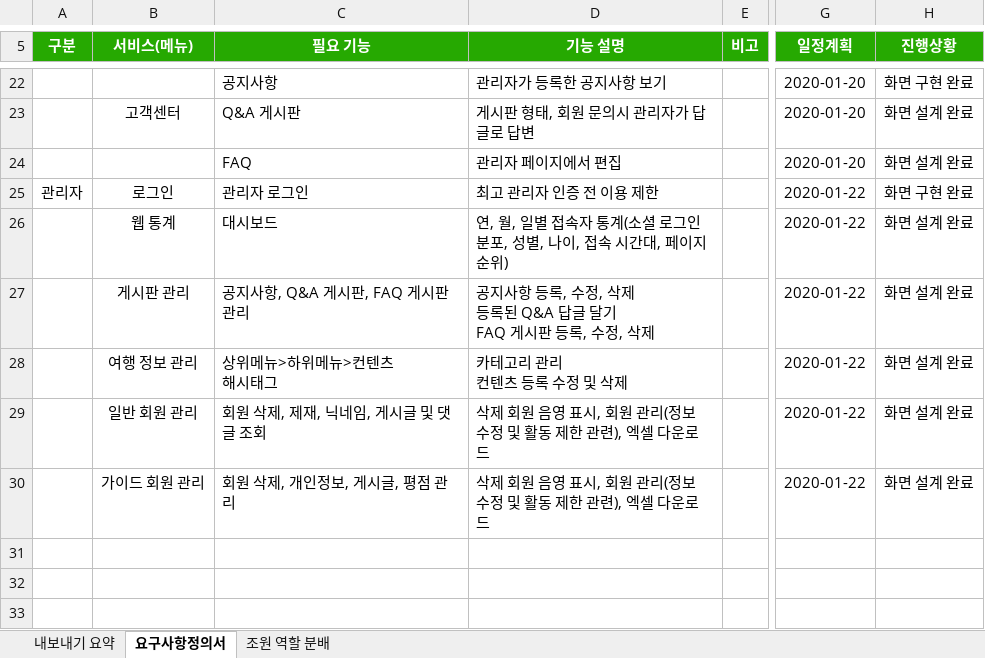
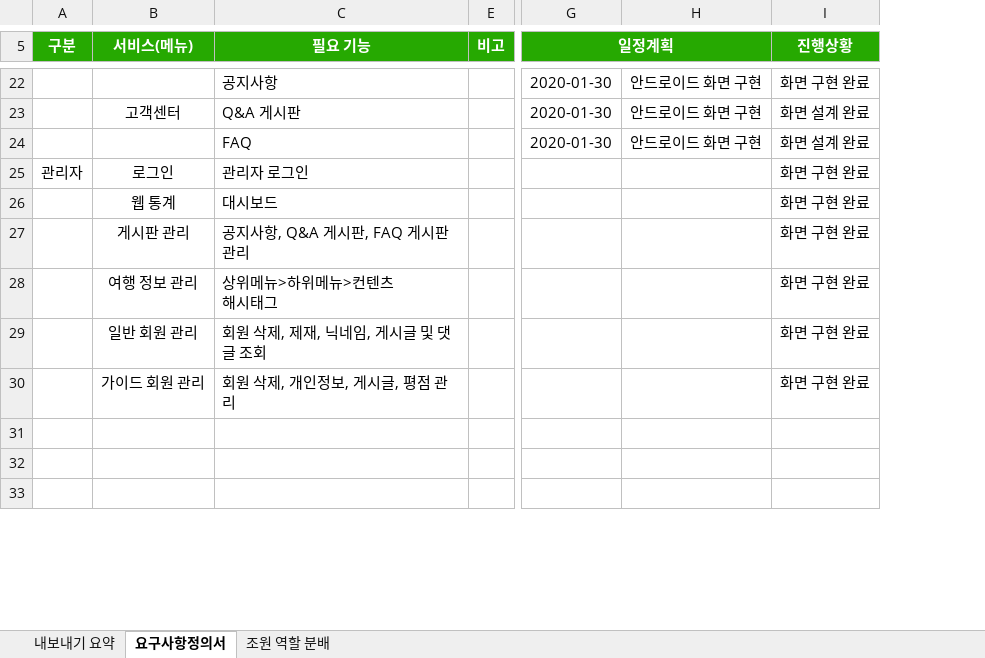
Before and after one commit to ezenteam2/TripMate, an Excel workbook: 수정본_요구사항 정의서_프로젝트2.xlsx, sheet 요구사항정의서, drawn as a sheet; only a part is shown, gaps mark what is left out; values as stored, in another font and other column widths than the file's, no borders; removed rows and columns are numbered as before the commit, all else as after; ↵ is a line break in a cell; the diff covers the shown part only; the diff names each change by its address in the sheet, - before the commit and + after, or states it on an @@ line.

```diff
--- a/수정본_요구사항 정의서_프로젝트2.xlsx (sheet 요구사항정의서)
+++ b/수정본_요구사항 정의서_프로젝트2.xlsx (sheet 요구사항정의서)
@@ column D (기능 설명) hidden, rows 22-30: 관리자가 등록한 공지사항 보기 | 게시판 형태, 회원 문의시 관리자가 답글로 답변 | 관리자 페이지에서 편집 | 최고 관리자 인증 전 이용 제한 | 연, 월, 일별 접속자 통계(소셜 로그인 분포, 성별, 나이, 접속 시간대, 페이지 순위) | 공지사항 등록, 수정, 삭제 ↵ 등록된 Q&A 답글 달기 ↵ FAQ 게시판 등록, 수정, 삭제 | 카테고리 관리 ↵ 컨텐츠 등록 수정 및 삭제 | 삭제 회원 음영 표시, 회원 관리(정보 수정 및 활동 제한 관련), 엑셀 다운로드 | 삭제 회원 음영 표시, 회원 관리(정보 수정 및 활동 제한 관련), 엑셀 다운로드 @@
+column H, rows 22-24: all 안드로이드 화면 구현
+G5:H5 merged
-G22:G24 (일정계획): 2020-01-20
+G22:G24 (일정계획): 2020-01-30
-G25:G30 (일정계획): 2020-01-22
+G25:G30 (일정계획): (empty)
-I26:I30 (진행상황): 화면 설계 완료
+I26:I30 (진행상황): 화면 구현 완료
```
Also changed, not shown: 1 added row, 1 removed row and 34 edited cells elsewhere in this sheet, 2 other files.
